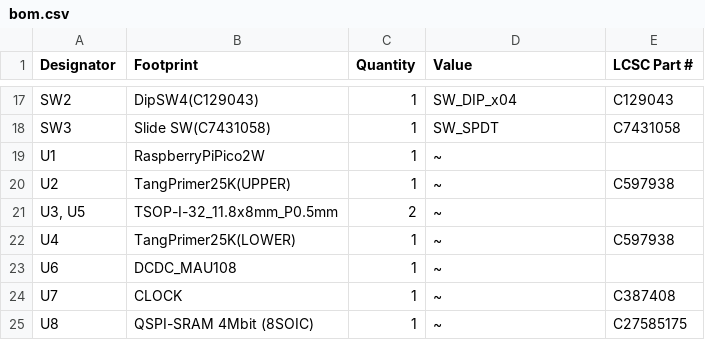
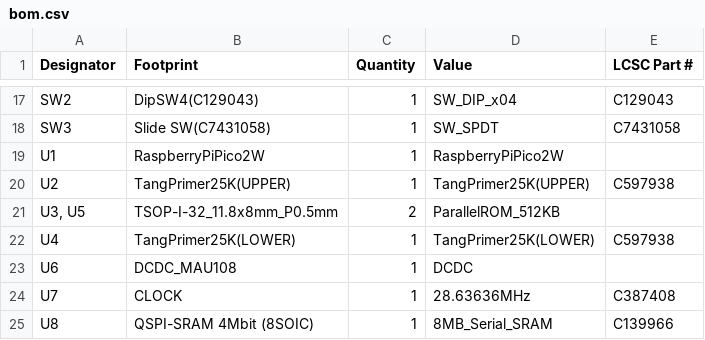
Before and after one commit to hra1129/FPGA_MSXtR, a CSV file: pcb/FPGA_MSXtR_Stack_CPU2/production/bom.csv, drawn as a sheet; only a part is shown, gaps mark what is left out.

```diff
--- a/pcb/FPGA_MSXtR_Stack_CPU2/production/bom.csv
+++ b/pcb/FPGA_MSXtR_Stack_CPU2/production/bom.csv
@@ -18,8 +18,8 @@ SW2,DipSW4(C129043),1,SW_DIP_x04,C129043
 SW3,Slide SW(C7431058),1,SW_SPDT,C7431058
-U1,RaspberryPiPico2W,1,~,
-U2,TangPrimer25K(UPPER),1,~,C597938
-"U3, U5",TSOP-I-32_11.8x8mm_P0.5mm,2,~,
-U4,TangPrimer25K(LOWER),1,~,C597938
-U6,DCDC_MAU108,1,~,
-U7,CLOCK,1,~,C387408
-U8,QSPI-SRAM 4Mbit (8SOIC),1,~,C27585175
+U1,RaspberryPiPico2W,1,RaspberryPiPico2W,
+U2,TangPrimer25K(UPPER),1,TangPrimer25K(UPPER),C597938
+"U3, U5",TSOP-I-32_11.8x8mm_P0.5mm,2,ParallelROM_512KB,
+U4,TangPrimer25K(LOWER),1,TangPrimer25K(LOWER),C597938
+U6,DCDC_MAU108,1,DCDC,
+U7,CLOCK,1,28.63636MHz,C387408
+U8,QSPI-SRAM 4Mbit (8SOIC),1,8MB_Serial_SRAM,C139966
```
Also changed, not shown: pcb/FPGA_MSXtR_Stack_SLOT2/production/bom.csv, pcb/FPGA_MSXtR_Stack_SLOT2/production/positions.csv, 15 other files.
